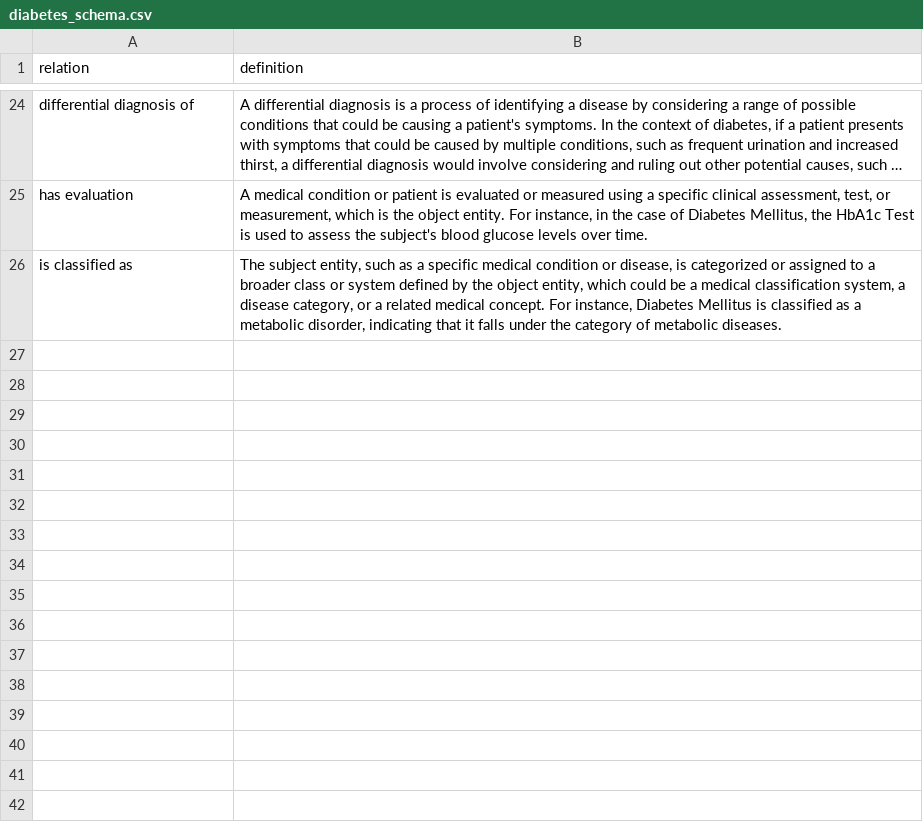
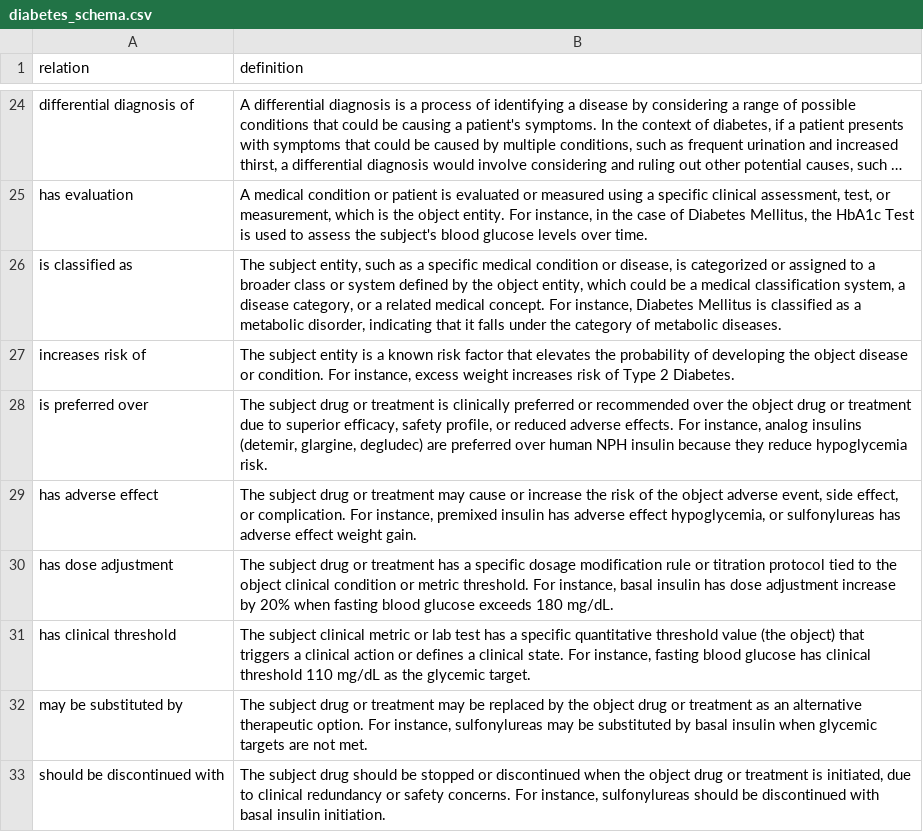
Before and after one commit to NoirHuy/GlucoGraph, a CSV file: edc-main/schemas/disease/diabetes_schema.csv, drawn as a sheet; only a part is shown, gaps mark what is left out; long unchanged cells end in …; the diff names each change by its address in the sheet, - before the commit and + after, or states it on an @@ line.

```diff
--- a/edc-main/schemas/disease/diabetes_schema.csv
+++ b/edc-main/schemas/disease/diabetes_schema.csv
+row 27: increases risk of | The subject entity is a known risk factor that elevates the probability of developing the object disease or condition. For instance, excess weight increases risk of Type 2 Diabetes.
+row 28: is preferred over | The subject drug or treatment is clinically preferred or recommended over the object drug or treatment due to superior efficacy, safety profile, or reduced adverse effects. For instance, analog insulins (detemir, glargine, degludec) are preferred over human NPH insulin because they reduce hypoglycemia risk.
+row 29: has adverse effect | The subject drug or treatment may cause or increase the risk of the object adverse event, side effect, or complication. For instance, premixed insulin has adverse effect hypoglycemia, or sulfonylureas has adverse effect weight gain.
+row 30: has dose adjustment | The subject drug or treatment has a specific dosage modification rule or titration protocol tied to the object clinical condition or metric threshold. For instance, basal insulin has dose adjustment increase by 20% when fasting blood glucose exceeds 180 mg/dL.
+row 31: has clinical threshold | The subject clinical metric or lab test has a specific quantitative threshold value (the object) that triggers a clinical action or defines a clinical state. For instance, fasting blood glucose has clinical threshold 110 mg/dL as the glycemic target.
+row 32: may be substituted by | The subject drug or treatment may be replaced by the object drug or treatment as an alternative therapeutic option. For instance, sulfonylureas may be substituted by basal insulin when glycemic targets are not met.
+row 33: should be discontinued with | The subject drug should be stopped or discontinued when the object drug or treatment is initiated, due to clinical redundancy or safety concerns. For instance, sulfonylureas should be discontinued with basal insulin initiation.
```
Also changed, not shown: 27 other files.
